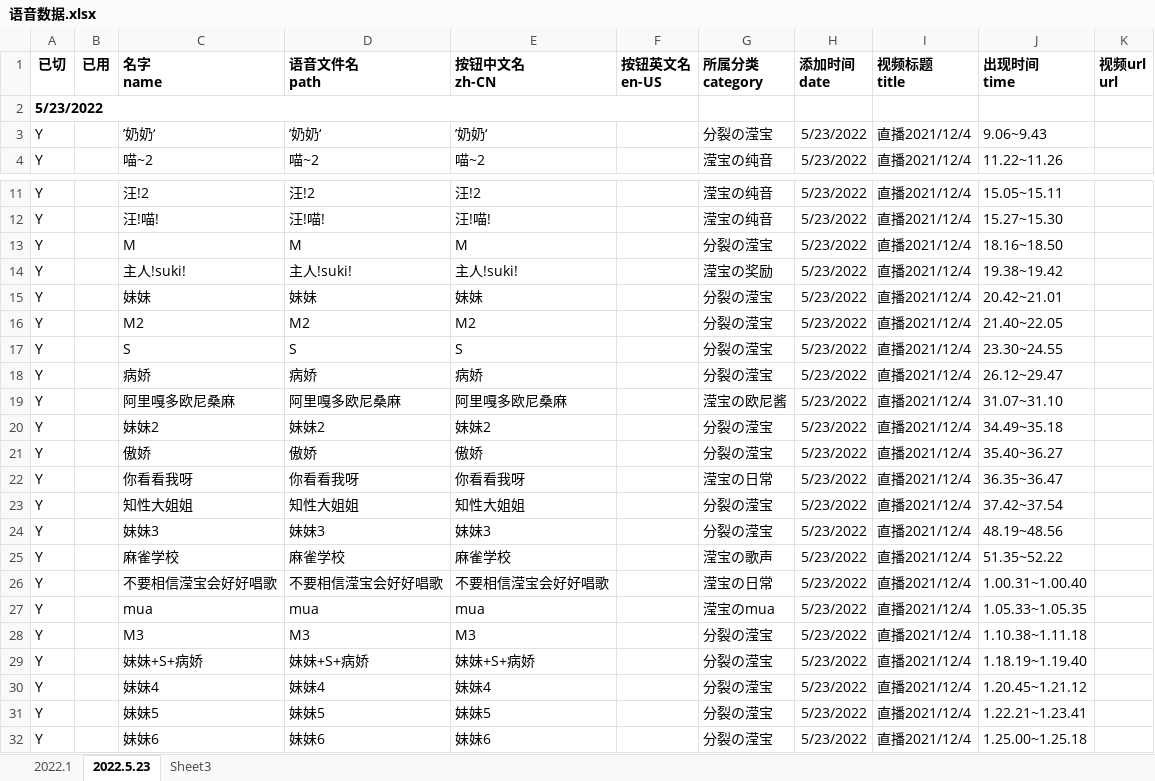
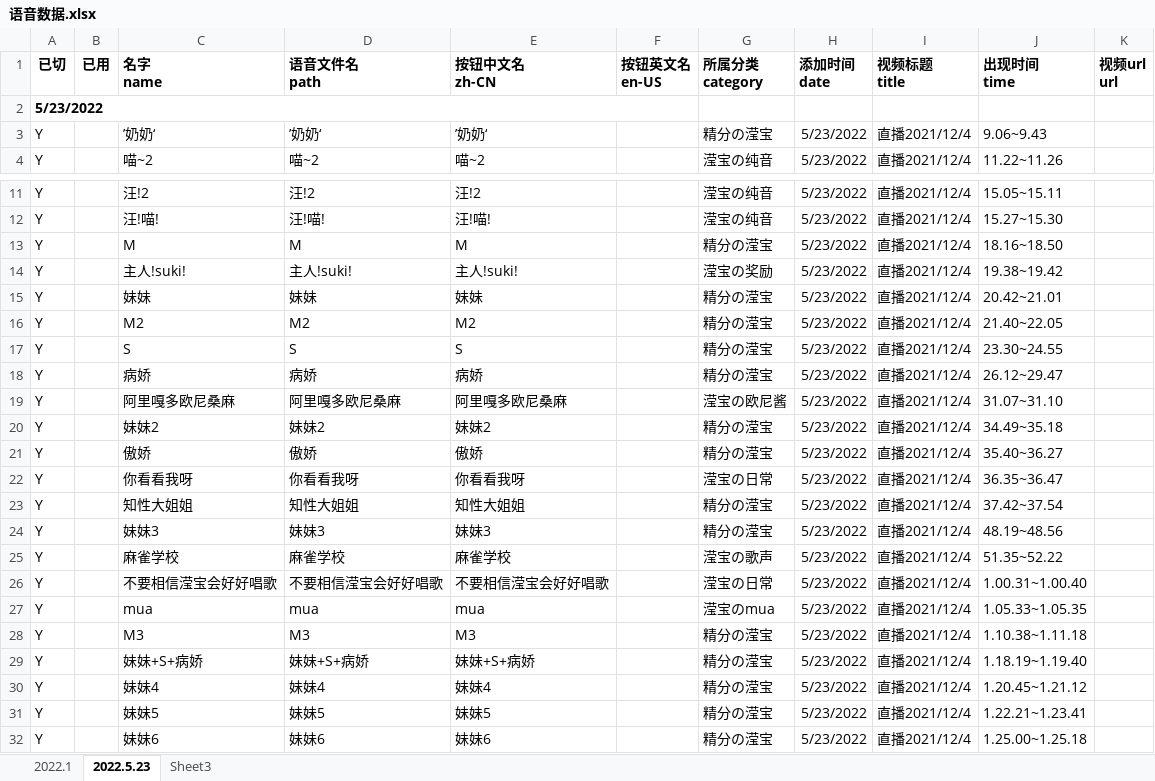
Before and after one commit to kuhaku-ll/eliro-button, an Excel workbook: 语音数据.xlsx, sheet 2022.5.23, drawn as a sheet; only a part is shown, gaps mark what is left out; values as stored, in another font and other column widths than the file's, no borders; the diff names each change by its address in the sheet, - before the commit and + after, or states it on an @@ line.

Commit message:
Signed-off-by: luoliang <1355116203@qq.com>

```diff
--- a/语音数据.xlsx (sheet 2022.5.23)
+++ b/语音数据.xlsx (sheet 2022.5.23)
-G3 (所属分类 category): 分裂の滢宝
+G3 (所属分类 category): 精分の滢宝
-G13 (所属分类 category): 分裂の滢宝
+G13 (所属分类 category): 精分の滢宝
-G15:G18 (所属分类 category): 分裂の滢宝
+G15:G18 (所属分类 category): 精分の滢宝
-G20:G21 (所属分类 category): 分裂の滢宝
+G20:G21 (所属分类 category): 精分の滢宝
-G23:G24 (所属分类 category): 分裂の滢宝
+G23:G24 (所属分类 category): 精分の滢宝
-G28:G32 (所属分类 category): 分裂の滢宝
+G28:G32 (所属分类 category): 精分の滢宝
```
Also changed, not shown: sheet 2022.1.
